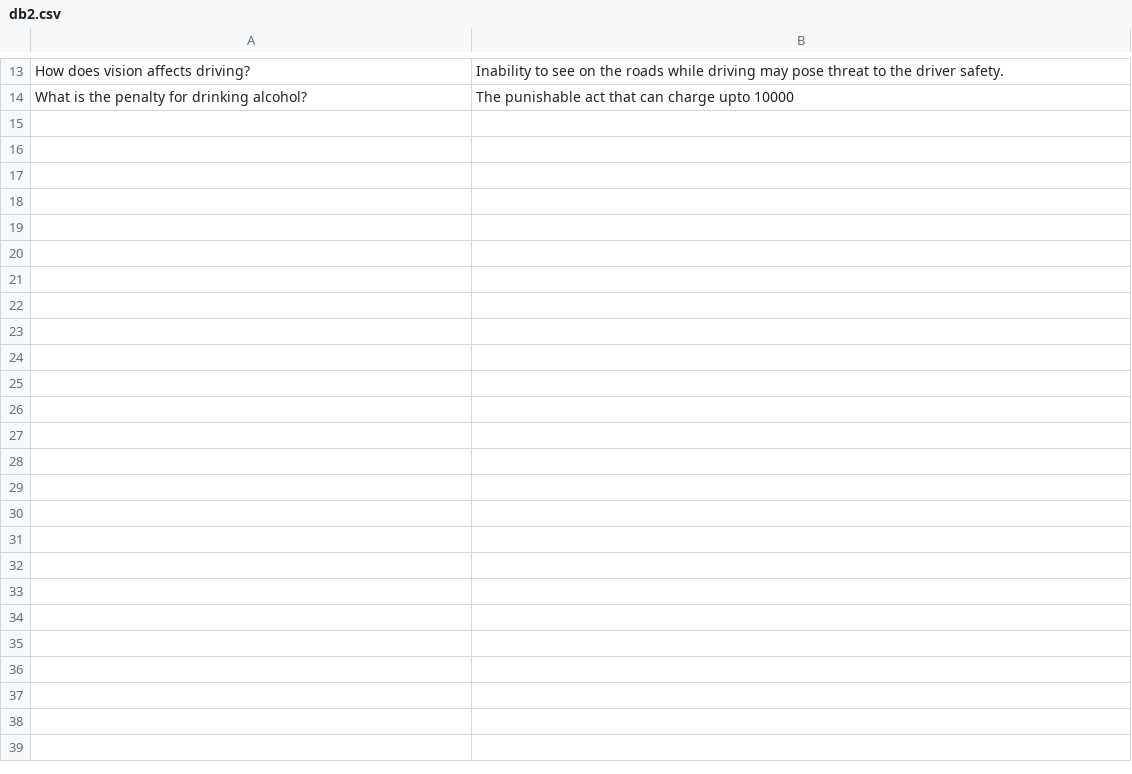
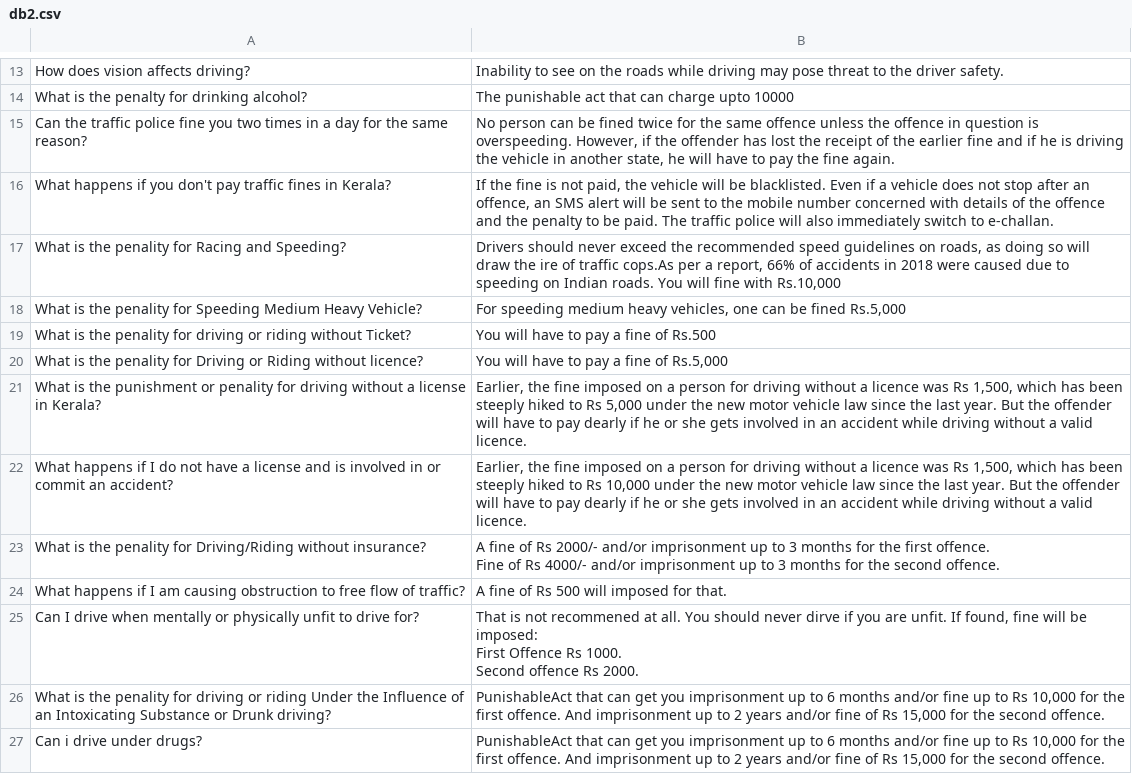
Before and after one commit to ramshi57/Traffic-dataset, a CSV file: db2.csv, drawn as a sheet; only a part is shown, gaps mark what is left out; ↵ is a line break in a cell; the diff covers the shown part only; the diff names each change by its address in the sheet, - before the commit and + after, or states it on an @@ line.

Commit message:
Update db2.csv

```diff
--- a/db2.csv
+++ b/db2.csv
+row 15: Can the traffic police fine you two times in a day for the same reason? | No person can be fined twice for the same offence unless the offence in question is overspeeding. However, if the offender has lost the receipt of the earlier fine and if he is driving the vehicle in another state, he will have to pay the fine again.
+row 16: What happens if you don't pay traffic fines in Kerala? | If the fine is not paid, the vehicle will be blacklisted. Even if a vehicle does not stop after an offence, an SMS alert will be sent to the mobile number concerned with details of the offence and the penalty to be paid. The traffic police will also immediately switch to e-challan.
+row 17: What is the penality for Racing and Speeding? | Drivers should never exceed the recommended speed guidelines on roads, as doing so will draw the ire of traffic cops.As per a report, 66% of accidents in 2018 were caused due to speeding on Indian roads. You will fine with Rs.10,000
+row 18: What is the penality for Speeding Medium Heavy Vehicle? | For speeding medium heavy vehicles, one can be fined Rs.5,000
+row 19: What is the penality for driving or riding without Ticket? | You will have to pay a fine of Rs.500
+row 20: What is the penality for Driving or Riding without licence? | You will have to pay a fine of Rs.5,000
+row 21: What is the punishment or penality for driving without a license in Kerala? | Earlier, the fine imposed on a person for driving without a licence was Rs 1,500, which has been steeply hiked to Rs 5,000 under the new motor vehicle law since the last year. But the offender will have to pay dearly if he or she gets involved in an accident while driving without a valid licence.
+row 22: What happens if I do not have a license and is involved in or commit an accident? | Earlier, the fine imposed on a person for driving without a licence was Rs 1,500, which has been steeply hiked to Rs 10,000 under the new motor vehicle law since the last year. But the offender will have to pay dearly if he or she gets involved in an accident while driving without a valid licence.
+row 23: What is the penality for Driving/Riding without insurance? | A fine of Rs 2000/- and/or imprisonment up to 3 months for the first offence. ↵ Fine of Rs 4000/- and/or imprisonment up to 3 months for the second offence.
+row 24: What happens if I am causing obstruction to free flow of traffic? | A fine of Rs 500 will imposed for that.
+row 25: Can I drive when mentally or physically unfit to drive for? | That is not recommened at all. You should never dirve if you are unfit. If found, fine will be imposed: ↵ First Offence Rs 1000. ↵ Second offence Rs 2000.
+row 26: What is the penality for driving or riding Under the Influence of an Intoxicating Substance or Drunk driving? | PunishableAct that can get you imprisonment up to 6 months and/or fine up to Rs 10,000 for the first offence. And imprisonment up to 2 years and/or fine of Rs 15,000 for the second offence.
+row 27: Can i drive under drugs? | PunishableAct that can get you imprisonment up to 6 months and/or fine up to Rs 10,000 for the first offence. And imprisonment up to 2 years and/or fine of Rs 15,000 for the second offence.
```
Also changed, not shown: 12 added rows elsewhere in this file.
